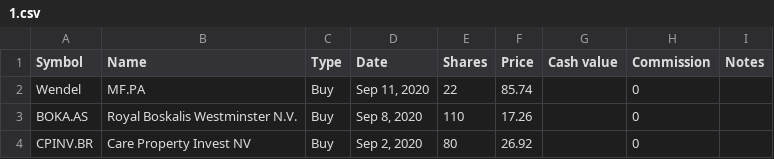
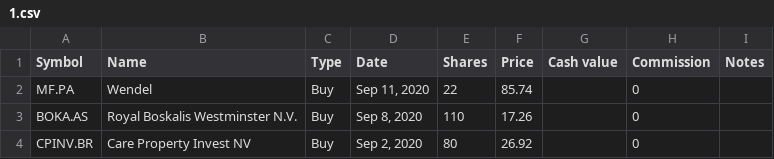
Before and after one commit to lionelschiepers/MyStock, a CSV file: MyStockWeb/Data/1.csv, drawn as a sheet; only a part is shown.

Commit message:
corrected adding wendel
corrected adding wendel

```diff
--- a/MyStockWeb/Data/1.csv
+++ b/MyStockWeb/Data/1.csv
@@ -1,3 +1,3 @@
 Symbol,Name,Type,Date,Shares,Price,Cash value,Commission,Notes
-Wendel,MF.PA,Buy,"Sep 11, 2020",22,85.74,,0,
+MF.PA,Wendel,Buy,"Sep 11, 2020",22,85.74,,0,
 BOKA.AS,Royal Boskalis Westminster N.V.,Buy,"Sep 8, 2020",110,17.26,,0,
```
